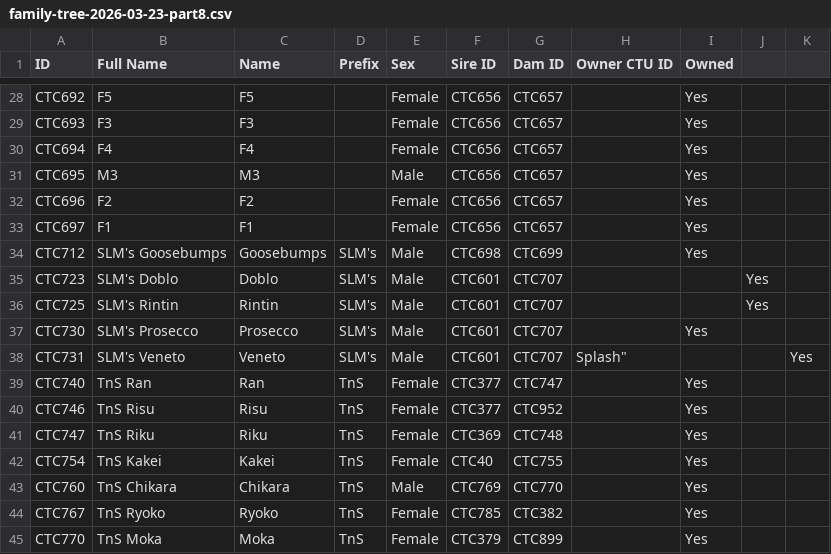
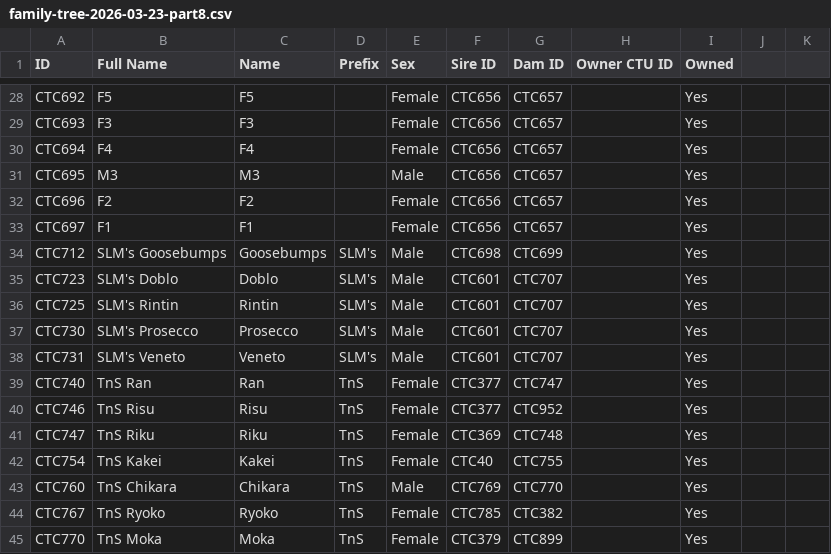
Before and after one commit to crittertrack/crittertrack-frontend, a CSV file: data/family-tree-2026-03-23-part8.csv, drawn as a sheet; only a part is shown, gaps mark what is left out.

Commit message:
data: rebuild clean CSVs and add founder line analysis outputs

```diff
--- a/data/family-tree-2026-03-23-part8.csv
+++ b/data/family-tree-2026-03-23-part8.csv
@@ -34,6 +34,6 @@ CTC697,F1,F1,,Female,CTC656,CTC657,,Yes
 CTC712,SLM's Goosebumps,Goosebumps,SLM's,Male,CTC698,CTC699,,Yes
-CTC723,SLM's Doblo,Doblo,SLM's,Male,CTC601,CTC707,,,Yes
-CTC725,SLM's Rintin,Rintin,SLM's,Male,CTC601,CTC707,,,Yes
+CTC723,SLM's Doblo,Doblo,SLM's,Male,CTC601,CTC707,,Yes
+CTC725,SLM's Rintin,Rintin,SLM's,Male,CTC601,CTC707,,Yes
 CTC730,SLM's Prosecco,Prosecco,SLM's,Male,CTC601,CTC707,,Yes
-CTC731,SLM's Veneto,Veneto,SLM's,Male,CTC601,CTC707, Splash",,,Yes
+CTC731,SLM's Veneto,Veneto,SLM's,Male,CTC601,CTC707,,Yes
 CTC740,TnS Ran,Ran,TnS,Female,CTC377,CTC747,,Yes
```
Also changed, not shown: data/family-tree-2026-03-23-part3.csv, data/family-tree-2026-03-23.csv, 2 other files.
